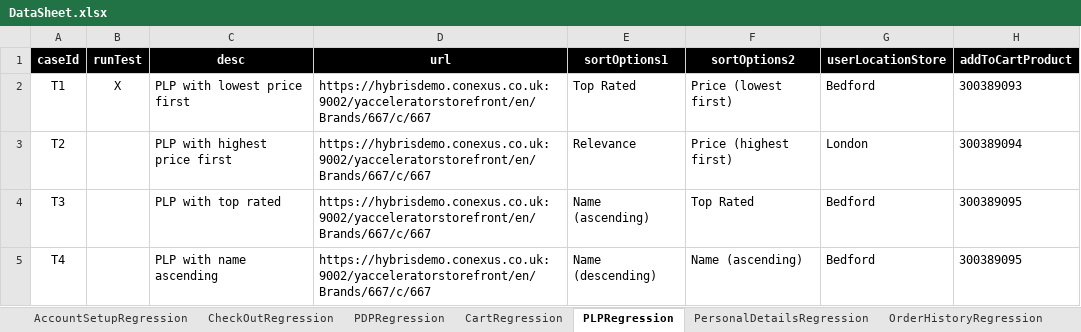
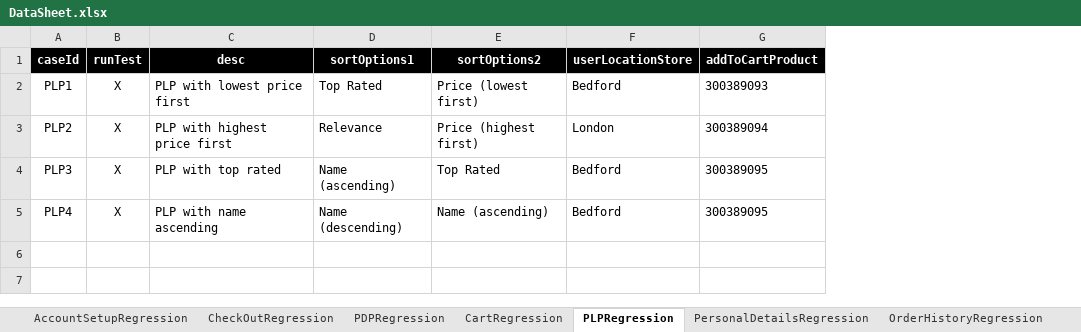
Before and after one commit to walahamad/CBISmoke, an Excel workbook: src/com/generic/config/DataSheet.xlsx, sheet PLPRegression, drawn as a sheet; only a part is shown; values as stored, in another font and other column widths than the file's, no borders; the diff names each change by its address in the sheet, - before the commit and + after, or states it on an @@ line.

```diff
--- a/src/com/generic/config/DataSheet.xlsx (sheet PLPRegression)
+++ b/src/com/generic/config/DataSheet.xlsx (sheet PLPRegression)
-column D (url), rows 2-5: all https://hybrisdemo.conexus.co.uk:9002/yacceleratorstorefront/en/Brands/667/c/667
-A2 (caseId): T1
+A2 (caseId): PLP1
-A3 (caseId): T2
+A3 (caseId): PLP2
-B3:B5 (runTest): (empty)
+B3:B5 (runTest): X
-A4 (caseId): T3
+A4 (caseId): PLP3
-A5 (caseId): T4
+A5 (caseId): PLP4
```
Also changed, not shown: 5 other files.
